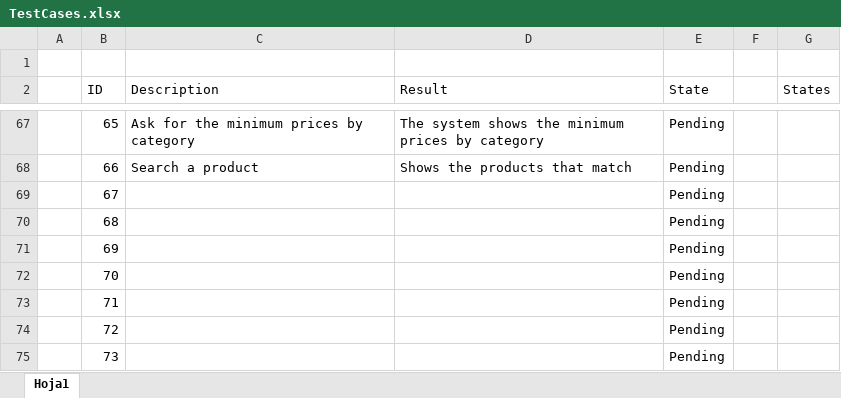
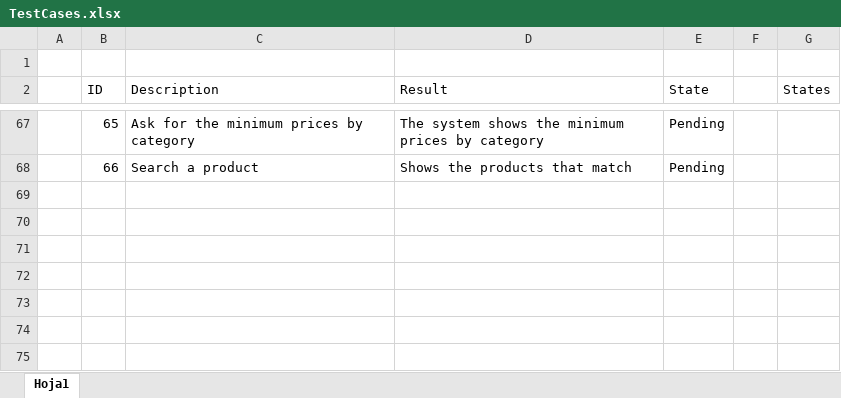
Before and after one commit to Rey86/Proyecto_Bases_2, an Excel workbook: Documents/TestCases.xlsx, sheet Hoja1, drawn as a sheet; only a part is shown, gaps mark what is left out; values as stored, in another font and other column widths than the file's, no borders; conditional formats not drawn; the diff names each change by its address in the sheet, - before the commit and + after, or states it on an @@ line.

Commit message:
Update test cases

```diff
--- a/Documents/TestCases.xlsx (sheet Hoja1)
+++ b/Documents/TestCases.xlsx (sheet Hoja1)
-row 69:  | 67 |  |  | Pending
-row 70:  | 68 |  |  | Pending
-row 71:  | 69 |  |  | Pending
-row 72:  | 70 |  |  | Pending
-row 73:  | 71 |  |  | Pending
-row 74:  | 72 |  |  | Pending
-row 75:  | 73 |  |  | Pending
```
